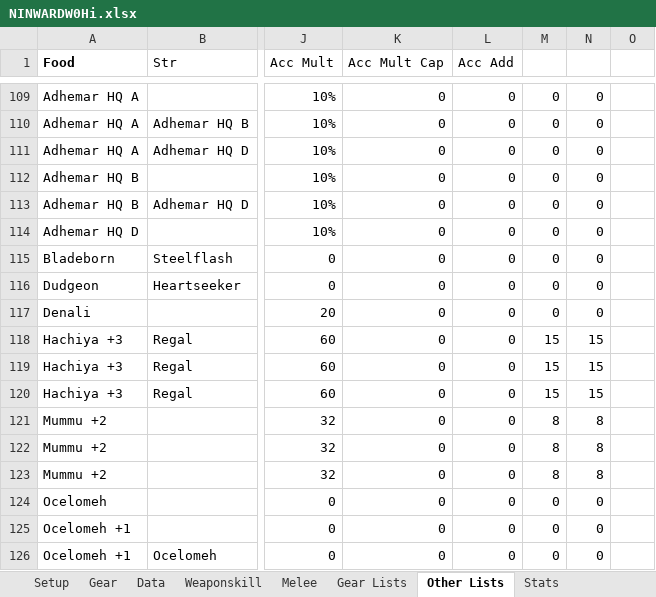
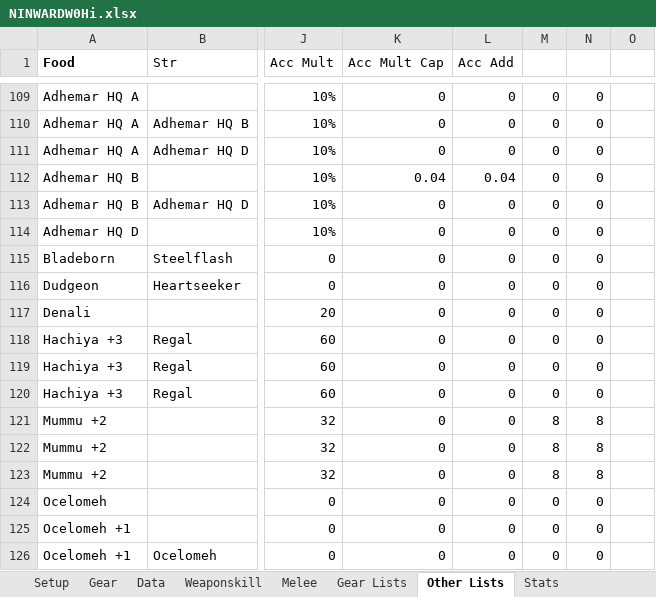
Before and after one commit to NextGames2000/Spreadsheets, an Excel workbook: NINWARDW0Hi.xlsx, sheet Other Lists, drawn as a sheet; only a part is shown, gaps mark what is left out; values as stored, in another font and other column widths than the file's, no borders; the diff names each change by its address in the sheet, - before the commit and + after, or states it on an @@ line.

```diff
--- a/NINWARDW0Hi.xlsx (sheet Other Lists)
+++ b/NINWARDW0Hi.xlsx (sheet Other Lists)
-K112 (Acc Mult Cap): 0
+K112 (Acc Mult Cap): 0.04
-L112 (Acc Add): 0
+L112 (Acc Add): 0.04
-M118:M120: 15
+M118:M120: 0
-N118:N120: 15
+N118:N120: 0
```
Also changed, not shown: sheet Weaponskill, sheet Melee, sheet Data, sheet Gear, sheet Setup, formulas that keep their value.
